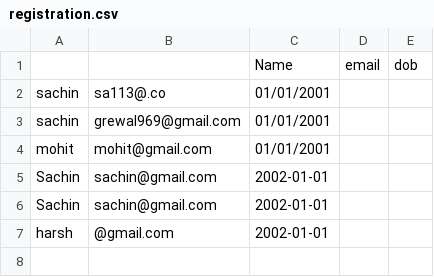
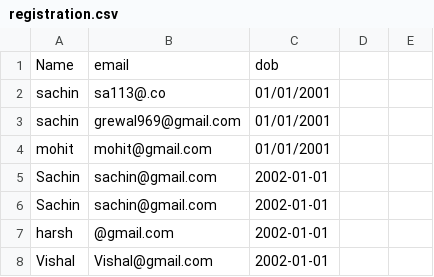
Before and after one commit to sach969/MCP_Server, a CSV file: registration.csv, drawn as a sheet.

```diff
--- a/registration.csv
+++ b/registration.csv
@@ -1,2 +1,2 @@
-,,Name,email,dob
+Name,email,dob
 sachin,sa113@.co,01/01/2001
@@ -7 +7,2 @@ Sachin,sachin@gmail.com,2002-01-01
 harsh,@gmail.com,2002-01-01
+Vishal,Vishal@gmail.com,2002-01-01
```
Also changed, not shown: 10 other files.
